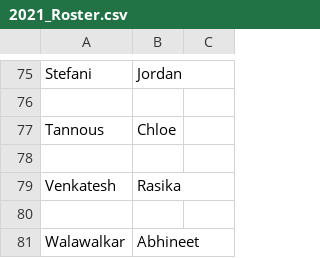
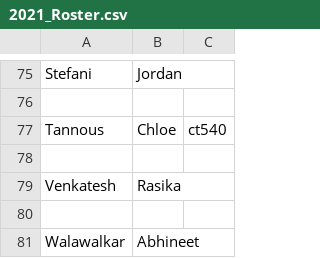
Before and after one commit to UCDBIS180L/gh-usernames, a CSV file: 2021_Roster.csv, drawn as a sheet; only a part is shown, gaps mark what is left out.

Commit message:
Added my username

```diff
--- a/2021_Roster.csv
+++ b/2021_Roster.csv
@@ -76,3 +76,3 @@ Stefani,Jordan,
 ,,
-Tannous,Chloe,
+Tannous,Chloe, ct540
 ,,
```
